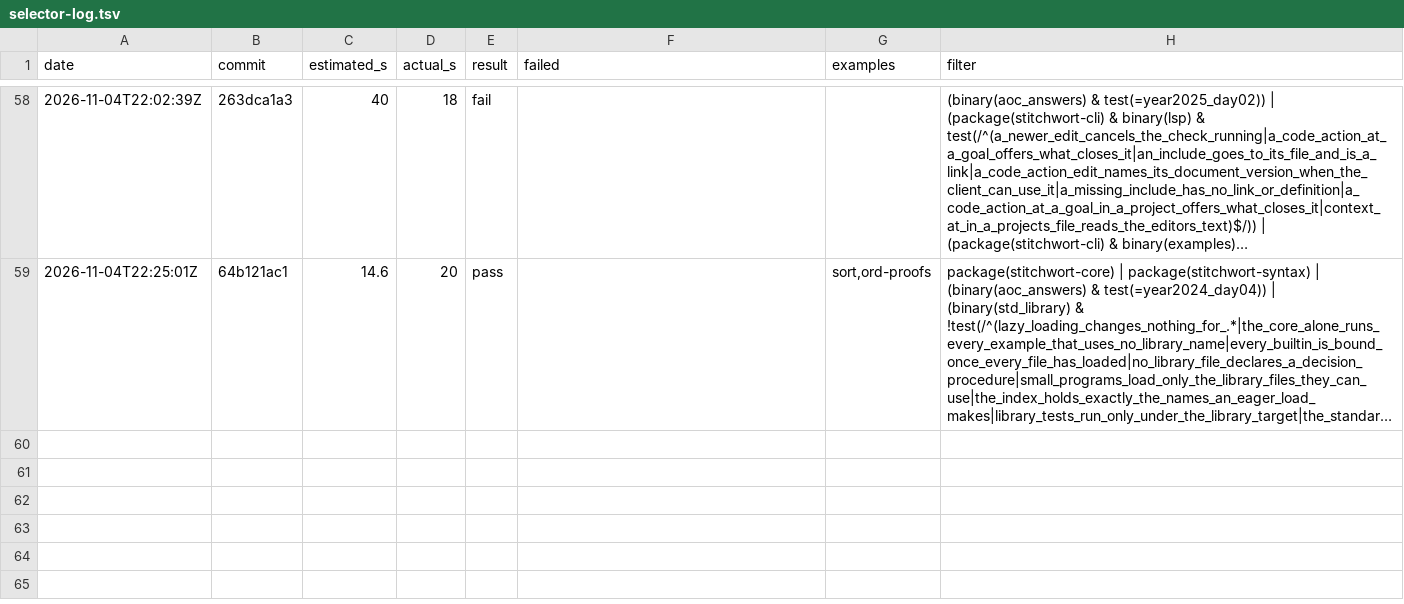
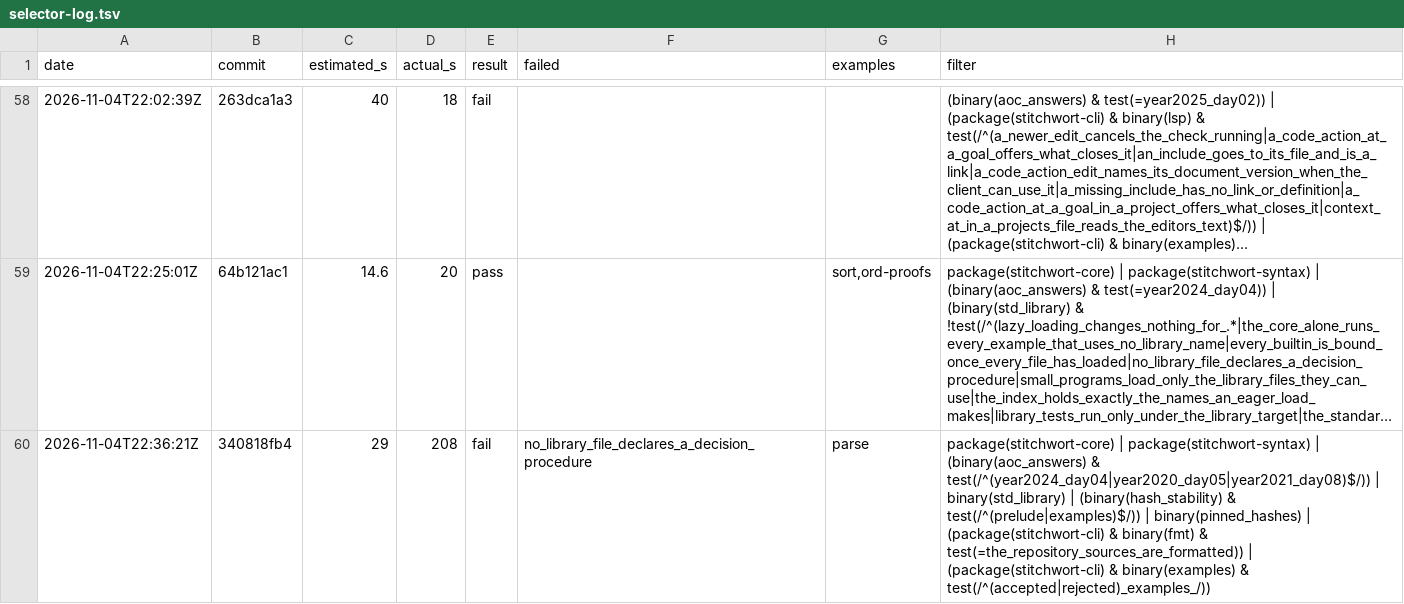
Before and after one commit to mdr/stitchwort, a TSV file: dev/selector-log.tsv, drawn as a sheet; only a part is shown, gaps mark what is left out; long unchanged cells end in …; the diff names each change by its address in the sheet, - before the commit and + after, or states it on an @@ line.

```diff
--- a/dev/selector-log.tsv
+++ b/dev/selector-log.tsv
+row 60: 2026-11-04T22:36:21Z | 340818fb4 | 29 | 208 | fail | no_library_file_declares_a_decision_procedure | parse | package(stitchwort-core) | package(stitchwort-syntax) | (binary(aoc_answers) & test(/^(year2024_day04|year2020_day05|year2021_day08)$/)) | binary(std_library) | (binary(hash_stability) & test(/^(prelude|examples)$/)) | binary(pinned_hashes) | (package(stitchwort-cli) & binary(fmt) & test(=the_repository_sources_are_formatted)) | (package(stitchwort-cli) & binary(examples) & test(/^(accepted|rejected)_examples_/))
```
Also changed, not shown: 1 other file.
